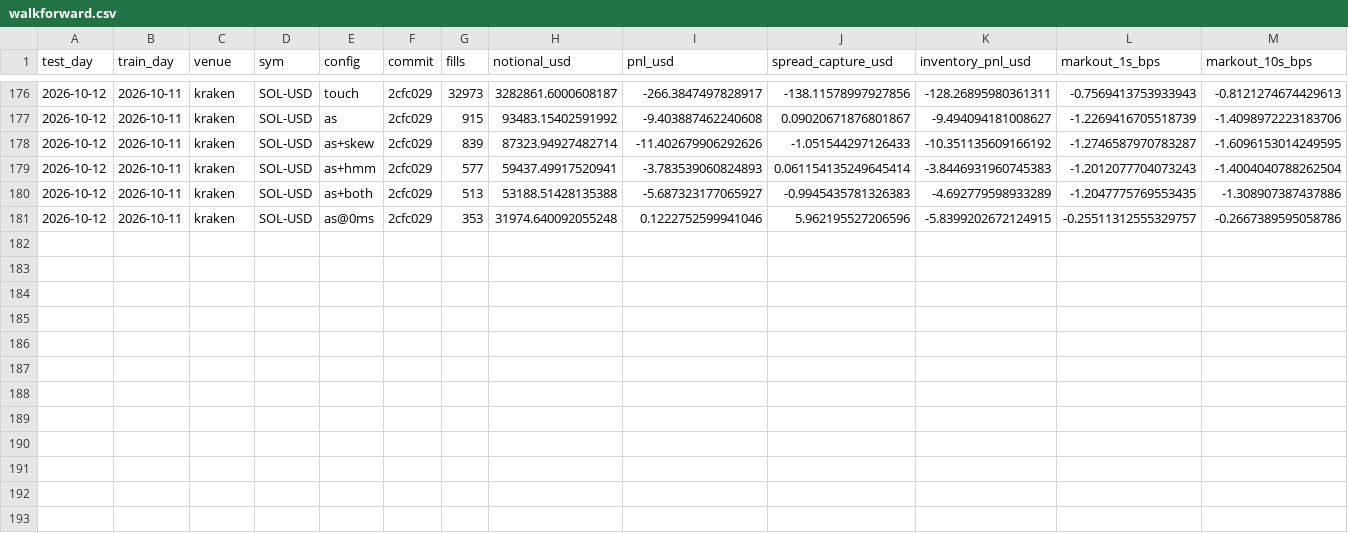
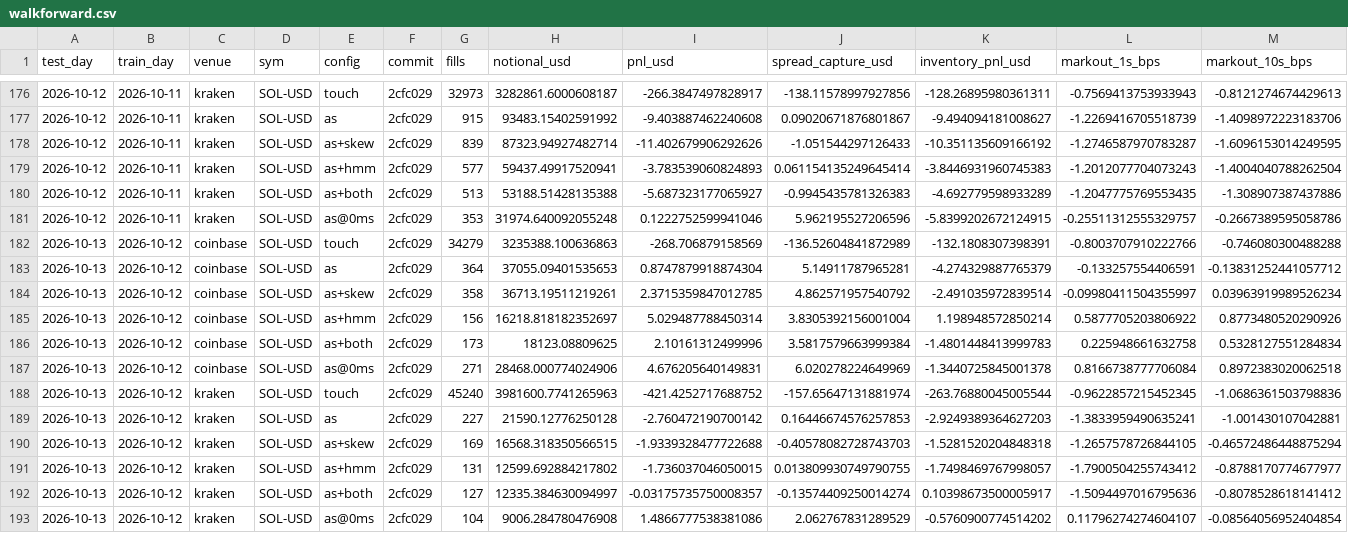
Before and after one commit to ayaanshankta/market-maker, a CSV file: reports/walkforward.csv, drawn as a sheet; only a part is shown, gaps mark what is left out; rows hold the shown columns only; the diff names each change by its address in the sheet, - before the commit and + after, or states it on an @@ line.

```diff
--- a/reports/walkforward.csv
+++ b/reports/walkforward.csv
+row 182: 2026-10-13 | 2026-10-12 | coinbase | SOL-USD | touch | 2cfc029 | 34279 | 3235388.100636863 | -268.706879158569 | -136.52604841872989 | -132.1808307398391 | -0.8003707910222766 | -0.746080300488288
+row 183: 2026-10-13 | 2026-10-12 | coinbase | SOL-USD | as | 2cfc029 | 364 | 37055.09401535653 | 0.8747879918874304 | 5.14911787965281 | -4.274329887765379 | -0.133257554406591 | -0.13831252441057712
+row 184: 2026-10-13 | 2026-10-12 | coinbase | SOL-USD | as+skew | 2cfc029 | 358 | 36713.19511219261 | 2.3715359847012785 | 4.862571957540792 | -2.491035972839514 | -0.09980411504355997 | 0.03963919989526234
+row 185: 2026-10-13 | 2026-10-12 | coinbase | SOL-USD | as+hmm | 2cfc029 | 156 | 16218.818182352697 | 5.029487788450314 | 3.8305392156001004 | 1.198948572850214 | 0.5877705203806922 | 0.8773480520290926
+row 186: 2026-10-13 | 2026-10-12 | coinbase | SOL-USD | as+both | 2cfc029 | 173 | 18123.08809625 | 2.10161312499996 | 3.5817579663999384 | -1.4801448413999783 | 0.225948661632758 | 0.5328127551284834
+row 187: 2026-10-13 | 2026-10-12 | coinbase | SOL-USD | as@0ms | 2cfc029 | 271 | 28468.000774024906 | 4.676205640149831 | 6.020278224649969 | -1.3440725845001378 | 0.8166738777706084 | 0.8972383020062518
+row 188: 2026-10-13 | 2026-10-12 | kraken | SOL-USD | touch | 2cfc029 | 45240 | 3981600.7741265963 | -421.4252717688752 | -157.65647131881974 | -263.76880045005544 | -0.9622857215452345 | -1.0686361503798836
+row 189: 2026-10-13 | 2026-10-12 | kraken | SOL-USD | as | 2cfc029 | 227 | 21590.12776250128 | -2.760472190700142 | 0.16446674576257853 | -2.9249389364627203 | -1.3833959490635241 | -1.001430107042881
+row 190: 2026-10-13 | 2026-10-12 | kraken | SOL-USD | as+skew | 2cfc029 | 169 | 16568.318350566515 | -1.9339328477722688 | -0.40578082728743703 | -1.5281520204848318 | -1.2657578726844105 | -0.46572486448875294
+row 191: 2026-10-13 | 2026-10-12 | kraken | SOL-USD | as+hmm | 2cfc029 | 131 | 12599.692884217802 | -1.736037046050015 | 0.013809930749790755 | -1.7498469767998057 | -1.7900504255743412 | -0.8788170774677977
+row 192: 2026-10-13 | 2026-10-12 | kraken | SOL-USD | as+both | 2cfc029 | 127 | 12335.384630094997 | -0.03175735750008357 | -0.13574409250014274 | 0.10398673500005917 | -1.5094497016795636 | -0.8078528618141412
+row 193: 2026-10-13 | 2026-10-12 | kraken | SOL-USD | as@0ms | 2cfc029 | 104 | 9006.284780476908 | 1.4866777538381086 | 2.062767831289529 | -0.5760900774514202 | 0.11796274274604107 | -0.08564056952404854
```
Also changed, not shown: 8 other files.
